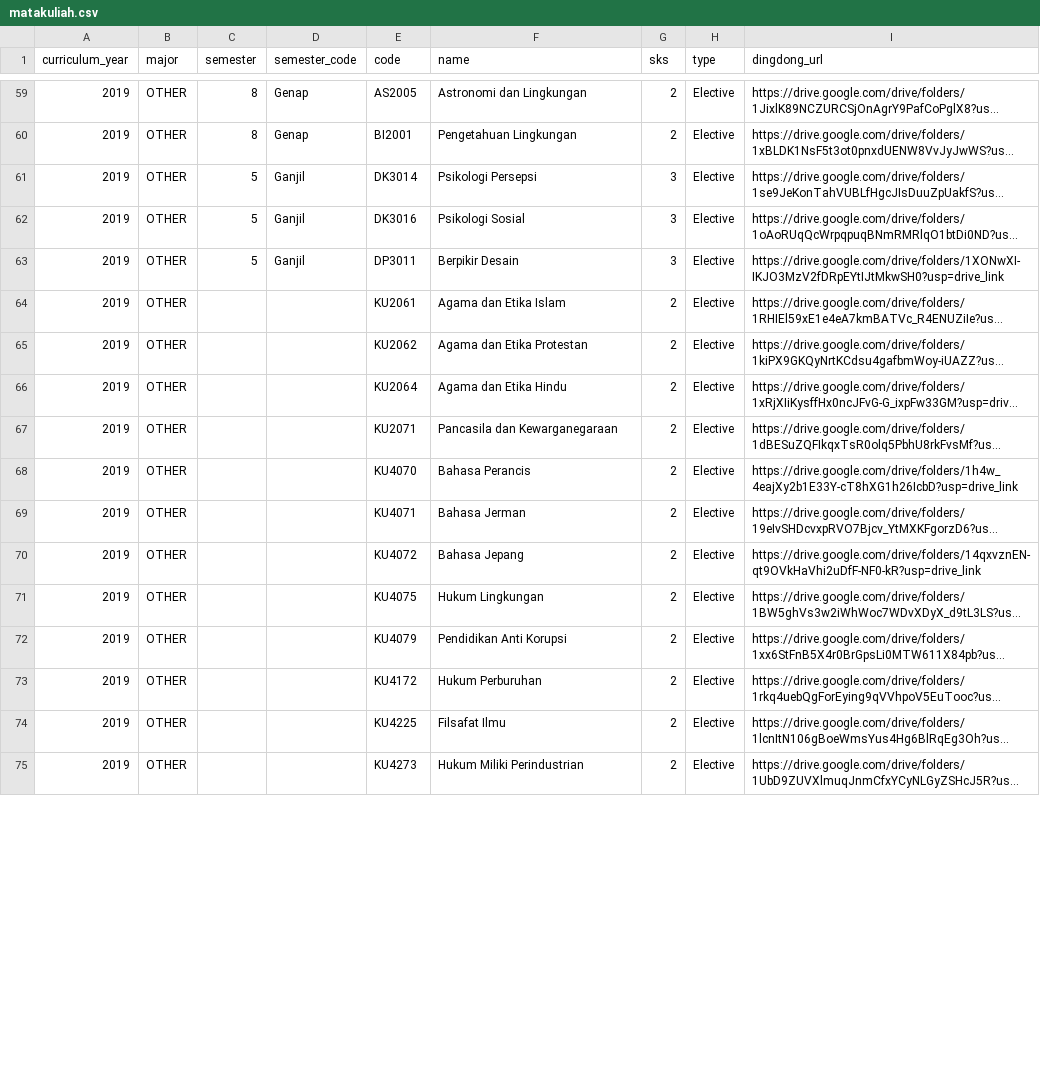
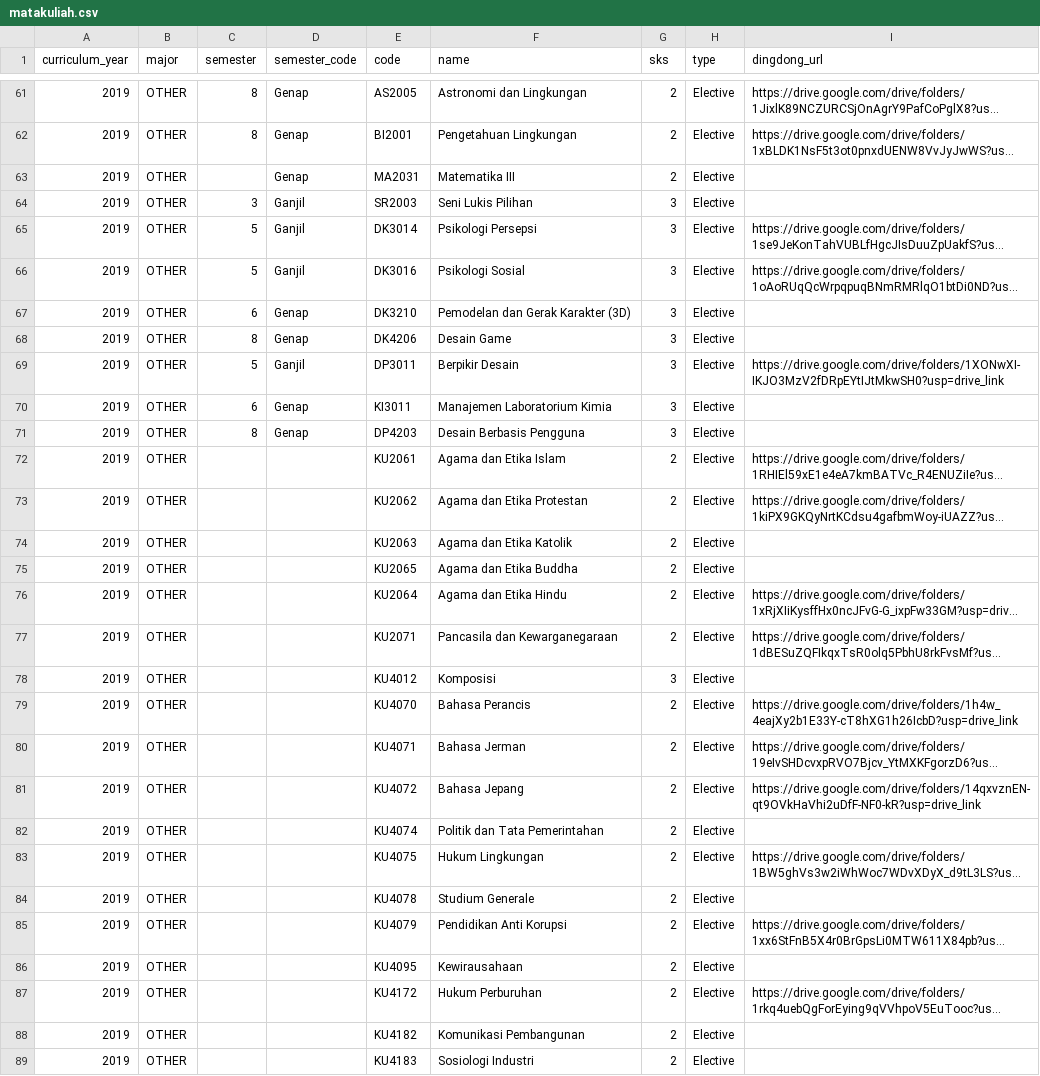
Before and after one commit to pablonification/pips, a CSV file: apps/api/src/db/seed/matakuliah.csv, drawn as a sheet; only a part is shown, gaps mark what is left out; the shorter side is filled out with more unchanged rows; long unchanged cells end in …; the diff covers the shown part only; the diff names each change by its address in the sheet, - before the commit and + after, or states it on an @@ line.

```diff
--- a/apps/api/src/db/seed/matakuliah.csv
+++ b/apps/api/src/db/seed/matakuliah.csv
+row 63: 2019 | OTHER |  | Genap | MA2031 | Matematika III | 2 | Elective
+row 64: 2019 | OTHER | 3 | Ganjil | SR2003 | Seni Lukis Pilihan | 3 | Elective
+row 67: 2019 | OTHER | 6 | Genap | DK3210 | Pemodelan dan Gerak Karakter (3D) | 3 | Elective
+row 68: 2019 | OTHER | 8 | Genap | DK4206 | Desain Game | 3 | Elective
+row 70: 2019 | OTHER | 6 | Genap | KI3011 | Manajemen Laboratorium Kimia | 3 | Elective
+row 71: 2019 | OTHER | 8 | Genap | DP4203 | Desain Berbasis Pengguna | 3 | Elective
+row 74: 2019 | OTHER |  |  | KU2063 | Agama dan Etika Katolik | 2 | Elective
+row 75: 2019 | OTHER |  |  | KU2065 | Agama dan Etika Buddha | 2 | Elective
+row 78: 2019 | OTHER |  |  | KU4012 | Komposisi | 3 | Elective
+row 82: 2019 | OTHER |  |  | KU4074 | Politik dan Tata Pemerintahan | 2 | Elective
+row 84: 2019 | OTHER |  |  | KU4078 | Studium Generale | 2 | Elective
+row 86: 2019 | OTHER |  |  | KU4095 | Kewirausahaan | 2 | Elective
+row 88: 2019 | OTHER |  |  | KU4182 | Komunikasi Pembangunan | 2 | Elective
+row 89: 2019 | OTHER |  |  | KU4183 | Sosiologi Industri | 2 | Elective
```
Also changed, not shown: 9 added rows and 1 edited cell elsewhere in this file.
